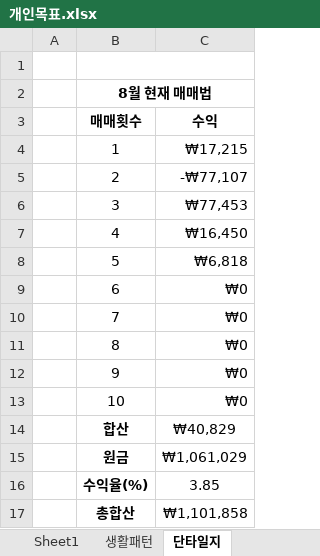
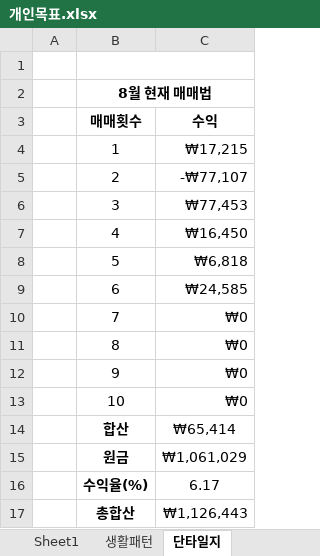
Before and after one commit to sbg613/MyStock, an Excel workbook: 개인목표.xlsx, sheet 단타일지, drawn as a sheet; values as stored, in another font and other column widths than the file's, no borders; the diff names each change by its address in the sheet, - before the commit and + after, or states it on an @@ line.

```diff
--- a/개인목표.xlsx (sheet 단타일지)
+++ b/개인목표.xlsx (sheet 단타일지)
-C9 (수익): ₩0
+C9 (수익): ₩24,585
-C14 (수익): ₩40,829
+C14 (수익): ₩65,414
-C16 (수익): 3.85
+C16 (수익): 6.17
-C17 (수익): ₩1,101,858
+C17 (수익): ₩1,126,443
```
Also changed, not shown: sheet Sheet1, sheet 시나리오_A, sheet 생활패턴.
